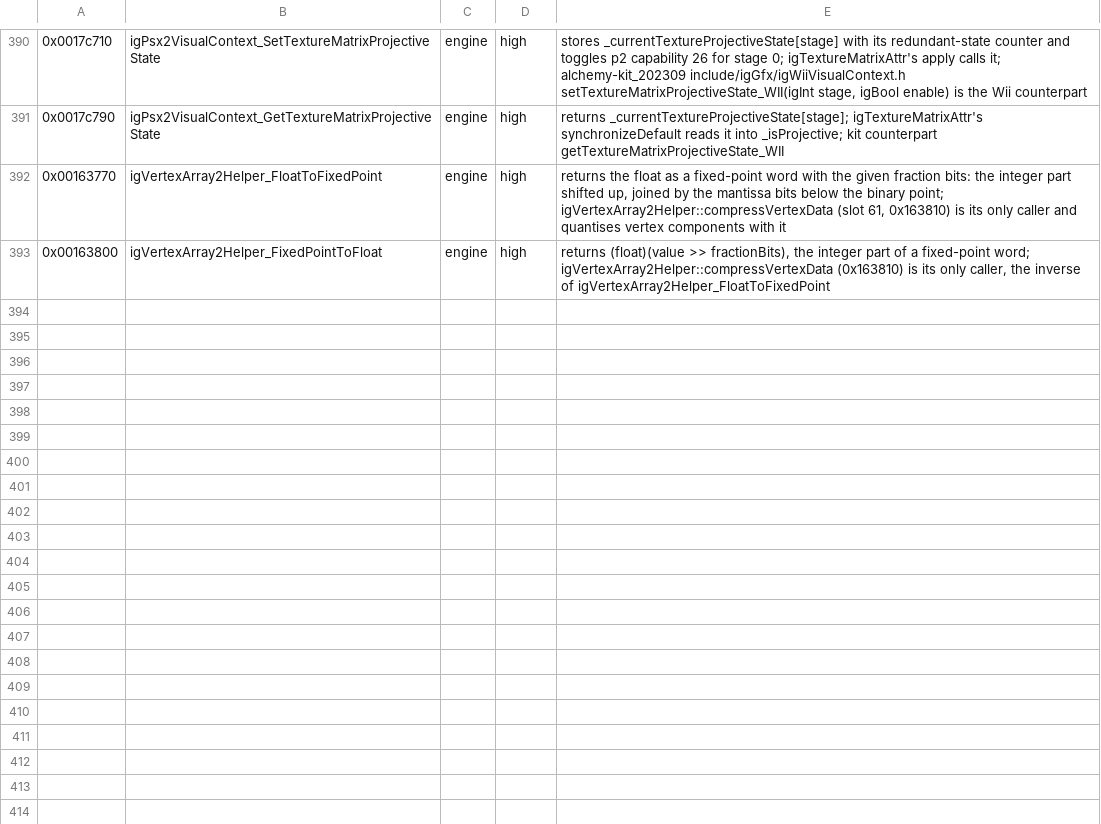
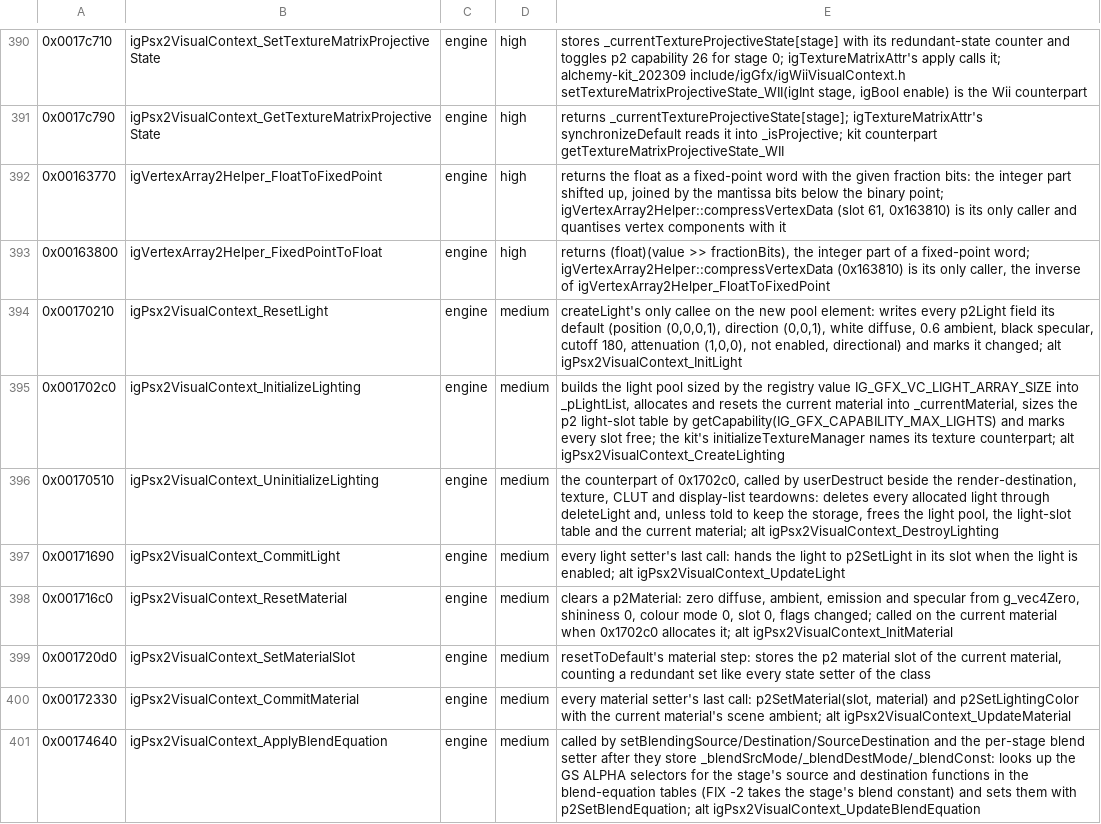
Before and after one commit to crashbashash/DW4_Decomp, a TSV file: config/SLUS-20836/names/EngineGFX.tsv, drawn as a sheet; only a part is shown, gaps mark what is left out; the diff covers the shown part only; the diff names each change by its address in the sheet, - before the commit and + after, or states it on an @@ line.

Commit message:
igPsx2VisualContext readability: real records, 16 names, 218 stand-ins retired
- lights, materials, matrix stacks, render destinations, render lists, CLUTs, draw and blend code read
  the real class, reflected fields and named PS2 records (igPsx2HandlePool<T>, igPsx2RenderDestination,
  igPsx2ClutRecord, igPsx2RenderList, p2Light/p2Material)
- CreateTexture is igPsx2VisualContext::allocateTexture; 15 more helpers named from what they do
  (light and material reset/commit, lighting initialize/uninitialize, blend equation, render-state setters)
- driver database over Gap::Gfx::igVisualContext; igVisualContextView retired; 218 unused stand-in
  types removed from GfxLibrary.h
- typed 33,232 -> 33,548; virtual_views 181/20,777 -> 173/16,080; members.offset_named 2,059 -> 1,670

```diff
--- a/config/SLUS-20836/names/EngineGFX.tsv
+++ b/config/SLUS-20836/names/EngineGFX.tsv
+row 394: 0x00170210 | igPsx2VisualContext_ResetLight | engine | medium | createLight's only callee on the new pool element: writes every p2Light field its default (position (0,0,0,1), direction (0,0,1), white diffuse, 0.6 ambient, black specular, cutoff 180, attenuation (1,0,0), not enabled, directional) and marks it changed; alt igPsx2VisualContext_InitLight
+row 395: 0x001702c0 | igPsx2VisualContext_InitializeLighting | engine | medium | builds the light pool sized by the registry value IG_GFX_VC_LIGHT_ARRAY_SIZE into _pLightList, allocates and resets the current material into _currentMaterial, sizes the p2 light-slot table by getCapability(IG_GFX_CAPABILITY_MAX_LIGHTS) and marks every slot free; the kit's initializeTextureManager names its texture counterpart; alt igPsx2VisualContext_CreateLighting
+row 396: 0x00170510 | igPsx2VisualContext_UninitializeLighting | engine | medium | the counterpart of 0x1702c0, called by userDestruct beside the render-destination, texture, CLUT and display-list teardowns: deletes every allocated light through deleteLight and, unless told to keep the storage, frees the light pool, the light-slot table and the current material; alt igPsx2VisualContext_DestroyLighting
+row 397: 0x00171690 | igPsx2VisualContext_CommitLight | engine | medium | every light setter's last call: hands the light to p2SetLight in its slot when the light is enabled; alt igPsx2VisualContext_UpdateLight
+row 398: 0x001716c0 | igPsx2VisualContext_ResetMaterial | engine | medium | clears a p2Material: zero diffuse, ambient, emission and specular from g_vec4Zero, shininess 0, colour mode 0, slot 0, flags changed; called on the current material when 0x1702c0 allocates it; alt igPsx2VisualContext_InitMaterial
+row 399: 0x001720d0 | igPsx2VisualContext_SetMaterialSlot | engine | medium | resetToDefault's material step: stores the p2 material slot of the current material, counting a redundant set like every state setter of the class
+row 400: 0x00172330 | igPsx2VisualContext_CommitMaterial | engine | medium | every material setter's last call: p2SetMaterial(slot, material) and p2SetLightingColor with the current material's scene ambient; alt igPsx2VisualContext_UpdateMaterial
+row 401: 0x00174640 | igPsx2VisualContext_ApplyBlendEquation | engine | medium | called by setBlendingSource/Destination/SourceDestination and the per-stage blend setter after they store _blendSrcMode/_blendDestMode/_blendConst: looks up the GS ALPHA selectors for the stage's source and destination functions in the blend-equation tables (FIX -2 takes the stage's blend constant) and sets them with p2SetBlendEquation; alt igPsx2VisualContext_UpdateBlendEquation
```
Also changed, not shown: 7 added rows and 1 edited cell elsewhere in this file, config/SLUS-20836/compiler-names.tsv, config/SLUS-20836/names/AlchemyCallees.tsv, 38 other files.
